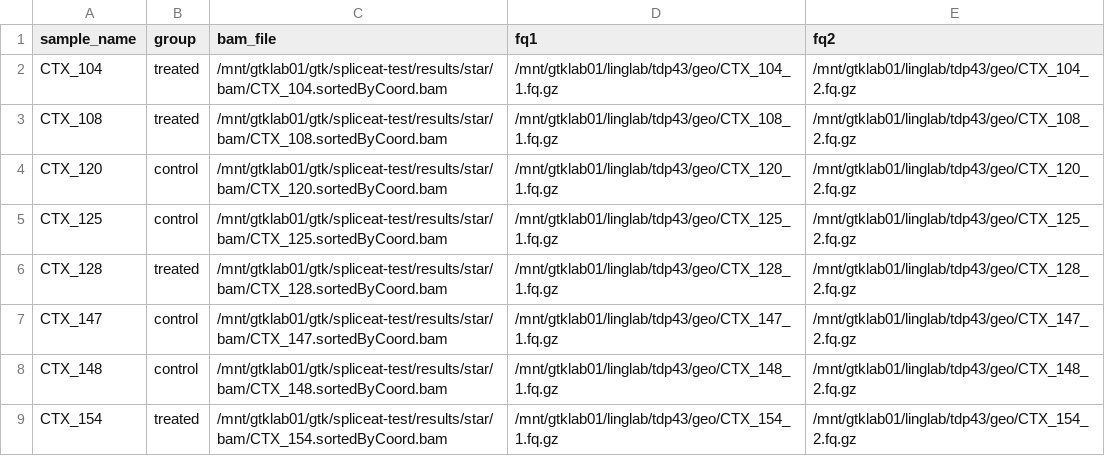
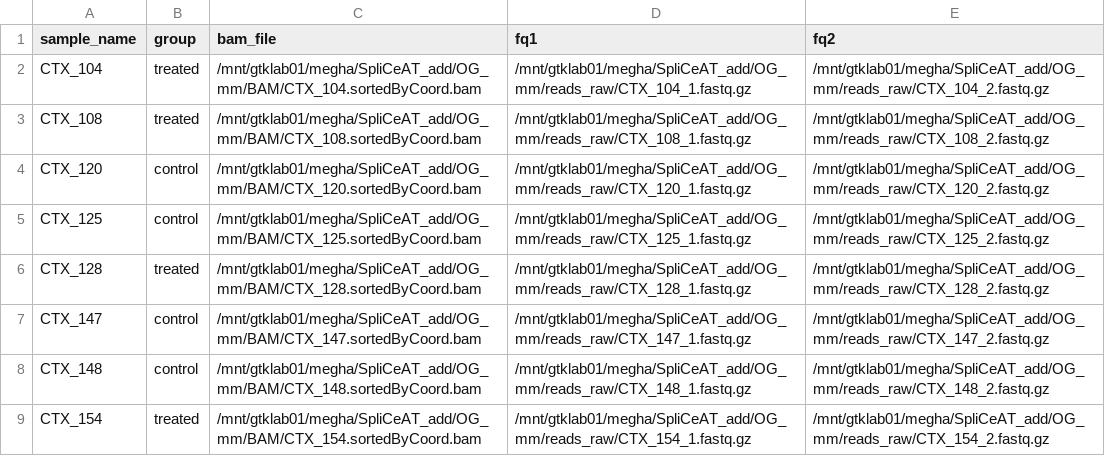
Before and after one commit to GTK-lab/SpliCeAT, a TSV file: ds_detection/input/design.tsv, drawn as a sheet.

```diff
--- a/ds_detection/input/design.tsv
+++ b/ds_detection/input/design.tsv
@@ -1,9 +1,9 @@
 sample_name	group	bam_file	fq1	fq2
-CTX_104	treated	/mnt/gtklab01/gtk/spliceat-test/results/star/bam/CTX_104.sortedByCoord.bam	/mnt/gtklab01/linglab/tdp43/geo/CTX_104_1.fq.gz	/mnt/gtklab01/linglab/tdp43/geo/CTX_104_2.fq.gz
-CTX_108	treated	/mnt/gtklab01/gtk/spliceat-test/results/star/bam/CTX_108.sortedByCoord.bam	/mnt/gtklab01/linglab/tdp43/geo/CTX_108_1.fq.gz	/mnt/gtklab01/linglab/tdp43/geo/CTX_108_2.fq.gz
-CTX_120	control	/mnt/gtklab01/gtk/spliceat-test/results/star/bam/CTX_120.sortedByCoord.bam	/mnt/gtklab01/linglab/tdp43/geo/CTX_120_1.fq.gz	/mnt/gtklab01/linglab/tdp43/geo/CTX_120_2.fq.gz
-CTX_125	control	/mnt/gtklab01/gtk/spliceat-test/results/star/bam/CTX_125.sortedByCoord.bam	/mnt/gtklab01/linglab/tdp43/geo/CTX_125_1.fq.gz	/mnt/gtklab01/linglab/tdp43/geo/CTX_125_2.fq.gz
-CTX_128	treated	/mnt/gtklab01/gtk/spliceat-test/results/star/bam/CTX_128.sortedByCoord.bam	/mnt/gtklab01/linglab/tdp43/geo/CTX_128_1.fq.gz	/mnt/gtklab01/linglab/tdp43/geo/CTX_128_2.fq.gz
-CTX_147	control	/mnt/gtklab01/gtk/spliceat-test/results/star/bam/CTX_147.sortedByCoord.bam	/mnt/gtklab01/linglab/tdp43/geo/CTX_147_1.fq.gz	/mnt/gtklab01/linglab/tdp43/geo/CTX_147_2.fq.gz
-CTX_148	control	/mnt/gtklab01/gtk/spliceat-test/results/star/bam/CTX_148.sortedByCoord.bam	/mnt/gtklab01/linglab/tdp43/geo/CTX_148_1.fq.gz	/mnt/gtklab01/linglab/tdp43/geo/CTX_148_2.fq.gz
-CTX_154	treated	/mnt/gtklab01/gtk/spliceat-test/results/star/bam/CTX_154.sortedByCoord.bam	/mnt/gtklab01/linglab/tdp43/geo/CTX_154_1.fq.gz	/mnt/gtklab01/linglab/tdp43/geo/CTX_154_2.fq.gz
+CTX_104	treated	/mnt/gtklab01/megha/SpliCeAT_add/OG_mm/BAM/CTX_104.sortedByCoord.bam	/mnt/gtklab01/megha/SpliCeAT_add/OG_mm/reads_raw/CTX_104_1.fastq.gz	/mnt/gtklab01/megha/SpliCeAT_add/OG_mm/reads_raw/CTX_104_2.fastq.gz
+CTX_108	treated	/mnt/gtklab01/megha/SpliCeAT_add/OG_mm/BAM/CTX_108.sortedByCoord.bam	/mnt/gtklab01/megha/SpliCeAT_add/OG_mm/reads_raw/CTX_108_1.fastq.gz	/mnt/gtklab01/megha/SpliCeAT_add/OG_mm/reads_raw/CTX_108_2.fastq.gz
+CTX_120	control	/mnt/gtklab01/megha/SpliCeAT_add/OG_mm/BAM/CTX_120.sortedByCoord.bam	/mnt/gtklab01/megha/SpliCeAT_add/OG_mm/reads_raw/CTX_120_1.fastq.gz	/mnt/gtklab01/megha/SpliCeAT_add/OG_mm/reads_raw/CTX_120_2.fastq.gz
+CTX_125	control	/mnt/gtklab01/megha/SpliCeAT_add/OG_mm/BAM/CTX_125.sortedByCoord.bam	/mnt/gtklab01/megha/SpliCeAT_add/OG_mm/reads_raw/CTX_125_1.fastq.gz	/mnt/gtklab01/megha/SpliCeAT_add/OG_mm/reads_raw/CTX_125_2.fastq.gz
+CTX_128	treated	/mnt/gtklab01/megha/SpliCeAT_add/OG_mm/BAM/CTX_128.sortedByCoord.bam	/mnt/gtklab01/megha/SpliCeAT_add/OG_mm/reads_raw/CTX_128_1.fastq.gz	/mnt/gtklab01/megha/SpliCeAT_add/OG_mm/reads_raw/CTX_128_2.fastq.gz
+CTX_147	control	/mnt/gtklab01/megha/SpliCeAT_add/OG_mm/BAM/CTX_147.sortedByCoord.bam	/mnt/gtklab01/megha/SpliCeAT_add/OG_mm/reads_raw/CTX_147_1.fastq.gz	/mnt/gtklab01/megha/SpliCeAT_add/OG_mm/reads_raw/CTX_147_2.fastq.gz
+CTX_148	control	/mnt/gtklab01/megha/SpliCeAT_add/OG_mm/BAM/CTX_148.sortedByCoord.bam	/mnt/gtklab01/megha/SpliCeAT_add/OG_mm/reads_raw/CTX_148_1.fastq.gz	/mnt/gtklab01/megha/SpliCeAT_add/OG_mm/reads_raw/CTX_148_2.fastq.gz
+CTX_154	treated	/mnt/gtklab01/megha/SpliCeAT_add/OG_mm/BAM/CTX_154.sortedByCoord.bam	/mnt/gtklab01/megha/SpliCeAT_add/OG_mm/reads_raw/CTX_154_1.fastq.gz	/mnt/gtklab01/megha/SpliCeAT_add/OG_mm/reads_raw/CTX_154_2.fastq.gz
```
Also changed, not shown: 3 other files.
